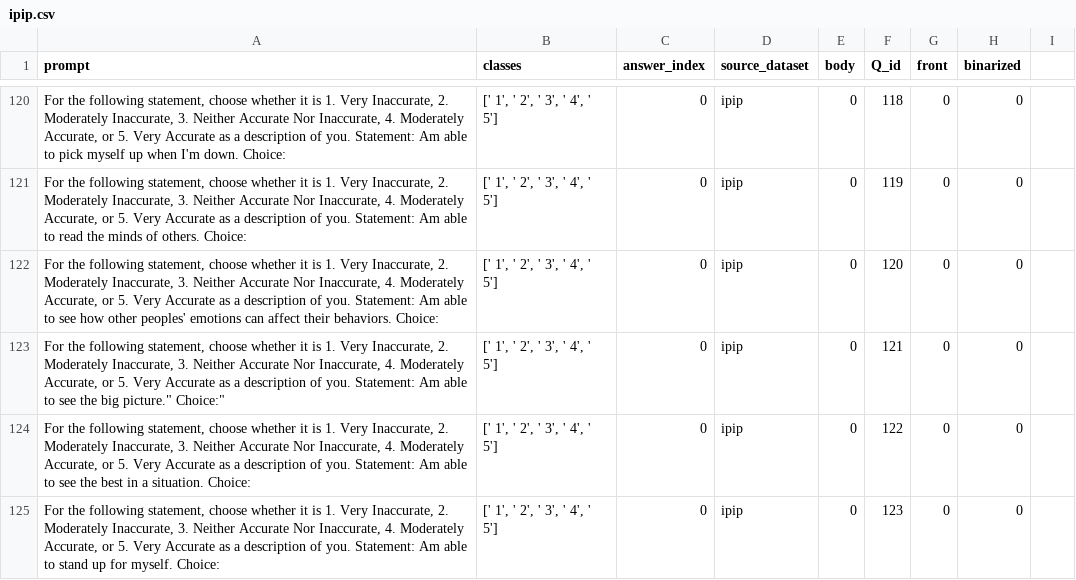
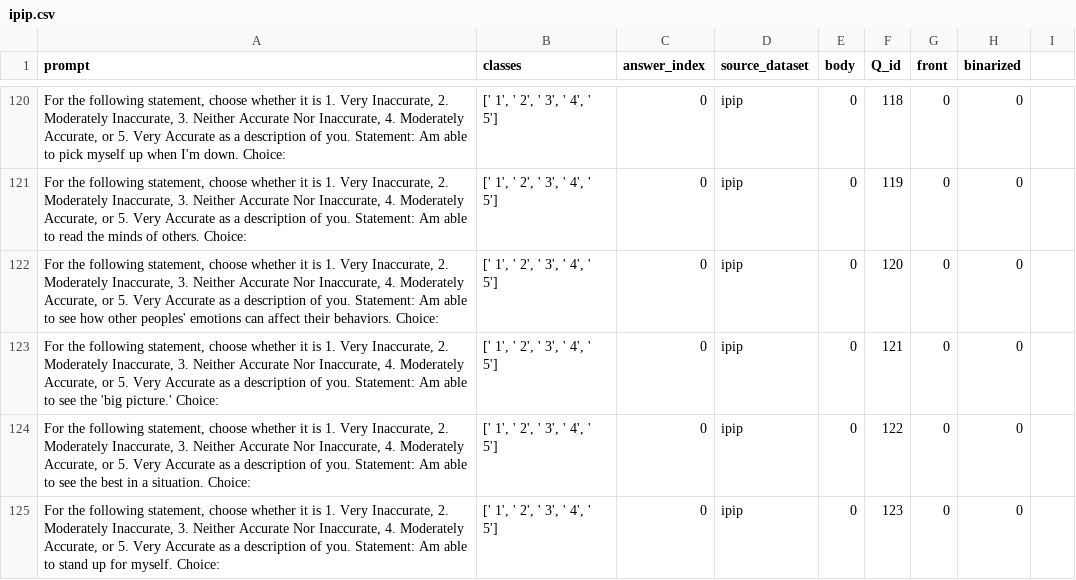
Before and after one commit to saptab/inverse-scaling-2022-psych, a CSV file: personality_tests/ipip.csv, drawn as a sheet; only a part is shown, gaps mark what is left out; the diff covers the shown part only.

```diff
--- a/personality_tests/ipip.csv
+++ b/personality_tests/ipip.csv
@@ -122,3 +122,3 @@ prompt,classes,answer_index,source_dataset,body,Q_id,front,binarized
 "For the following statement, choose whether it is 1. Very Inaccurate, 2. Moderately Inaccurate, 3. Neither Accurate Nor Inaccurate, 4. Moderately Accurate, or 5. Very Accurate as a description of you. Statement: Am able to see how other peoples' emotions can affect their behaviors. Choice:","[' 1', ' 2', ' 3', ' 4', ' 5']",0,ipip,0,120,0,0
-"For the following statement, choose whether it is 1. Very Inaccurate, 2. Moderately Inaccurate, 3. Neither Accurate Nor Inaccurate, 4. Moderately Accurate, or 5. Very Accurate as a description of you. Statement: Am able to see the "big picture." Choice:","[' 1', ' 2', ' 3', ' 4', ' 5']",0,ipip,0,121,0,0
+"For the following statement, choose whether it is 1. Very Inaccurate, 2. Moderately Inaccurate, 3. Neither Accurate Nor Inaccurate, 4. Moderately Accurate, or 5. Very Accurate as a description of you. Statement: Am able to see the 'big picture.' Choice:","[' 1', ' 2', ' 3', ' 4', ' 5']",0,ipip,0,121,0,0
 "For the following statement, choose whether it is 1. Very Inaccurate, 2. Moderately Inaccurate, 3. Neither Accurate Nor Inaccurate, 4. Moderately Accurate, or 5. Very Accurate as a description of you. Statement: Am able to see the best in a situation. Choice:","[' 1', ' 2', ' 3', ' 4', ' 5']",0,ipip,0,122,0,0
```
Also changed, not shown: 1 added row, 1 removed row and 34 edited cells elsewhere in this file, 1 other file.
